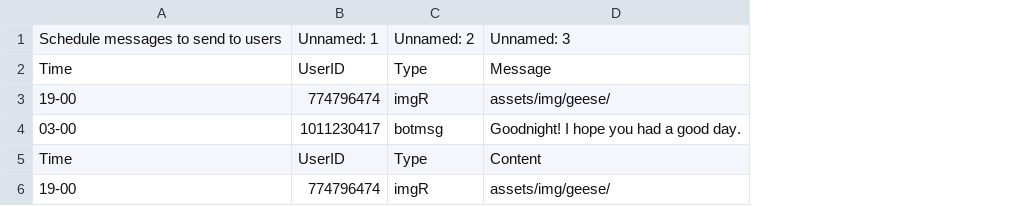
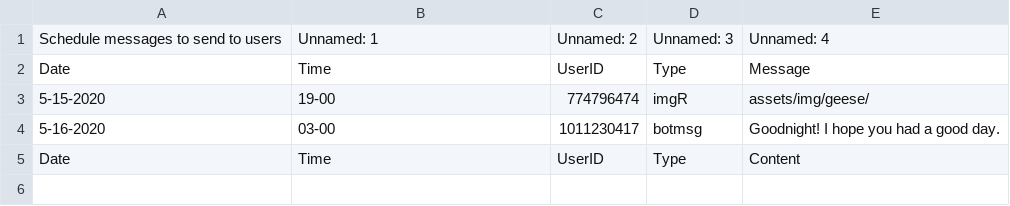
Before and after one commit to mstites/telegramGoose, a CSV file: assets/newEvents.csv, drawn as a sheet; removed rows and columns are numbered as before the commit, all else as after; the diff names each change by its address in the sheet, - before the commit and + after, or states it on an @@ line.

Commit message:
Update data

```diff
--- a/assets/newEvents.csv
+++ b/assets/newEvents.csv
+column A, rows 2-5: Date | 5-15-2020 | 5-16-2020 | Date
-row 1: Schedule messages to send to users | Unnamed: 1 | Unnamed: 2 | Unnamed: 3
+row 1: Schedule messages to send to users | Unnamed: 1 | Unnamed: 2 | Unnamed: 3 | Unnamed: 4
-row 6: 19-00 | 774796474 | imgR | assets/img/geese/
```
Also changed, not shown: 6 other files.
